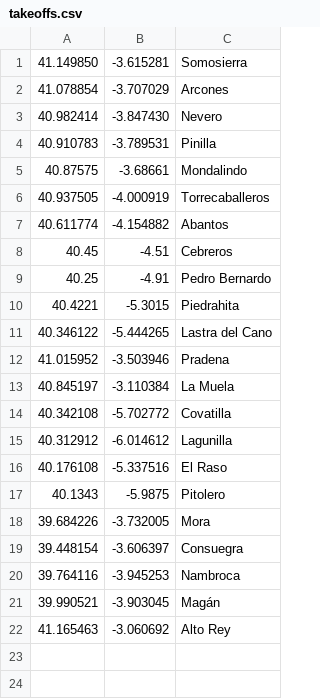
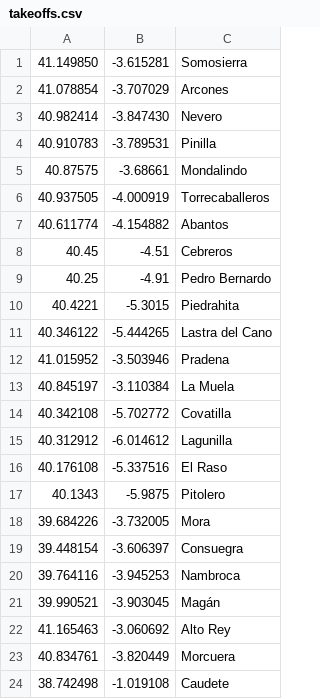
Before and after one commit to B4dWo1f/RUNplots, a CSV file: takeoffs.csv, drawn as a sheet.

```diff
--- a/takeoffs.csv
+++ b/takeoffs.csv
@@ -22 +22,3 @@
 41.165463,-3.060692,Alto Rey
+40.834761,-3.820449,Morcuera
+38.742498,-1.019108,Caudete
```
Also changed, not shown: 4 other files.
